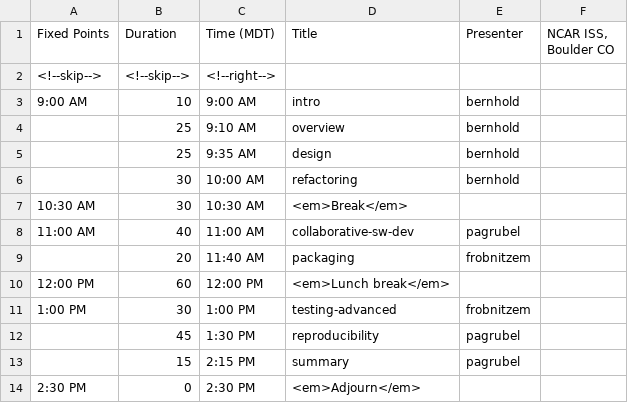
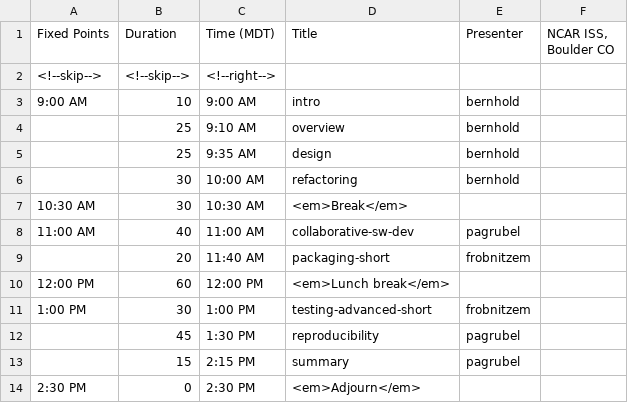
Before and after one commit to bssw-tutorial/bssw-tutorial.github.io, a CSV file: _data/bsswt/2023-04-18-iss/agenda.csv, drawn as a sheet.

Commit message:
Refine agenda, tix typo
Typo in tutorial title.
Presentation tags and titles updated

```diff
--- a/_data/bsswt/2023-04-18-iss/agenda.csv
+++ b/_data/bsswt/2023-04-18-iss/agenda.csv
@@ -8,5 +8,5 @@ Fixed Points,Duration,Time (MDT),Title,Presenter,"NCAR ISS, Boulder CO"
 11:00 AM,40,11:00 AM,collaborative-sw-dev,pagrubel,
-,20,11:40 AM,packaging,frobnitzem,
+,20,11:40 AM,packaging-short,frobnitzem,
 12:00 PM,60,12:00 PM,<em>Lunch break</em>,,
-1:00 PM,30,1:00 PM,testing-advanced,frobnitzem,
+1:00 PM,30,1:00 PM,testing-advanced-short,frobnitzem,
 ,45,1:30 PM,reproducibility,pagrubel,
```
Also changed, not shown: 2 other files.
